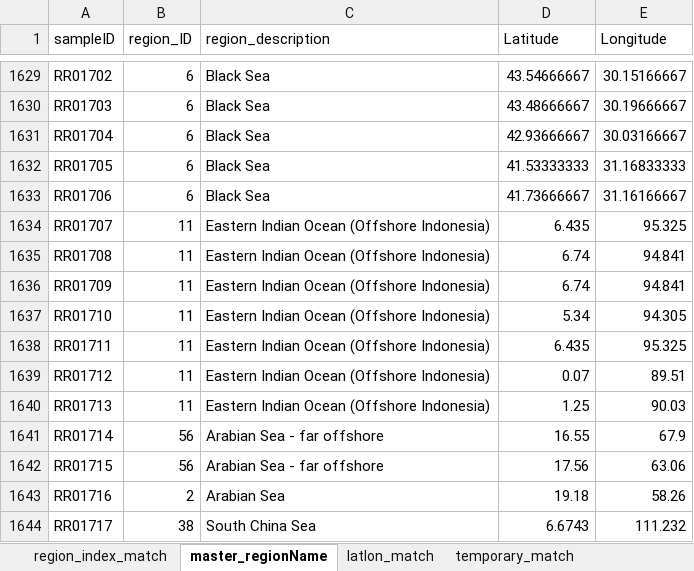
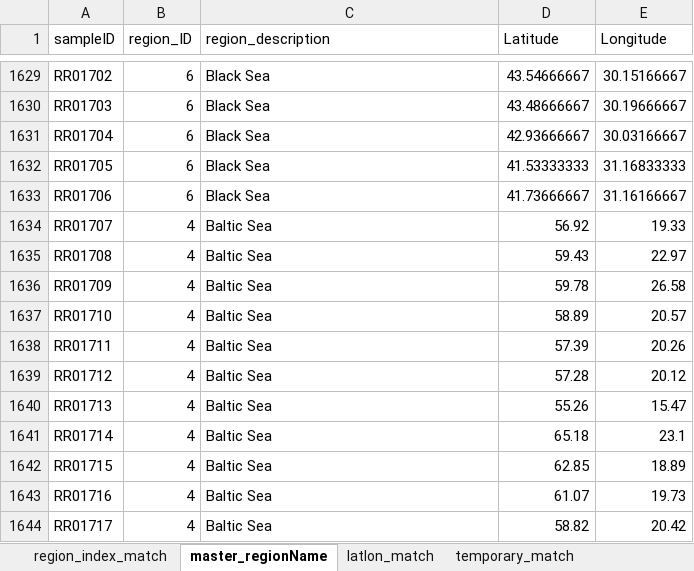
Before and after one commit to PaleoLipidRR/TEXAS, an Excel workbook: spreadsheets/ds02_manual_regionName_assignment.xlsx, sheet master_regionName, drawn as a sheet; only a part is shown, gaps mark what is left out; values as stored, in another font and other column widths than the file's, no borders; table styles not drawn; the diff covers the shown part only; the diff names each change by its address in the sheet, - before the commit and + after, or states it on an @@ line.

```diff
--- a/spreadsheets/ds02_manual_regionName_assignment.xlsx (sheet master_regionName)
+++ b/spreadsheets/ds02_manual_regionName_assignment.xlsx (sheet master_regionName)
-B1634:B1640 (region_ID): 11
+B1634:B1640 (region_ID): 4
-C1634:C1640 (region_description): Eastern Indian Ocean (Offshore Indonesia)
+C1634:C1640 (region_description): Baltic Sea
-D1634 (Latitude): 6.435
+D1634 (Latitude): 56.92
-E1634 (Longitude): 95.325
+E1634 (Longitude): 19.33
-D1635 (Latitude): 6.74
+D1635 (Latitude): 59.43
-E1635 (Longitude): 94.841
+E1635 (Longitude): 22.97
-D1636 (Latitude): 6.74
+D1636 (Latitude): 59.78
-E1636 (Longitude): 94.841
+E1636 (Longitude): 26.58
-D1637 (Latitude): 5.34
+D1637 (Latitude): 58.89
-E1637 (Longitude): 94.305
+E1637 (Longitude): 20.57
-D1638 (Latitude): 6.435
+D1638 (Latitude): 57.39
-E1638 (Longitude): 95.325
+E1638 (Longitude): 20.26
-D1639 (Latitude): 0.07
+D1639 (Latitude): 57.28
-E1639 (Longitude): 89.51
+E1639 (Longitude): 20.12
-D1640 (Latitude): 1.25
+D1640 (Latitude): 55.26
-E1640 (Longitude): 90.03
+E1640 (Longitude): 15.47
-B1641:B1642 (region_ID): 56
+B1641:B1642 (region_ID): 4
-C1641:C1642 (region_description): Arabian Sea - far offshore
+C1641:C1642 (region_description): Baltic Sea
-D1641 (Latitude): 16.55
+D1641 (Latitude): 65.18
-E1641 (Longitude): 67.9
+E1641 (Longitude): 23.1
-D1642 (Latitude): 17.56
+D1642 (Latitude): 62.85
-E1642 (Longitude): 63.06
+E1642 (Longitude): 18.89
-B1643 (region_ID): 2
+B1643 (region_ID): 4
-C1643 (region_description): Arabian Sea
+C1643 (region_description): Baltic Sea
-D1643 (Latitude): 19.18
+D1643 (Latitude): 61.07
-E1643 (Longitude): 58.26
+E1643 (Longitude): 19.73
-B1644 (region_ID): 38
+B1644 (region_ID): 4
-C1644 (region_description): South China Sea
+C1644 (region_description): Baltic Sea
-D1644 (Latitude): 6.6743
+D1644 (Latitude): 58.82
-E1644 (Longitude): 111.232
+E1644 (Longitude): 20.42
```
Also changed, not shown: 20 removed rows and 1258 edited cells elsewhere in this sheet, sheet latlon_match, sheet temporary_match, sheet region_index_match, 8 other files.
